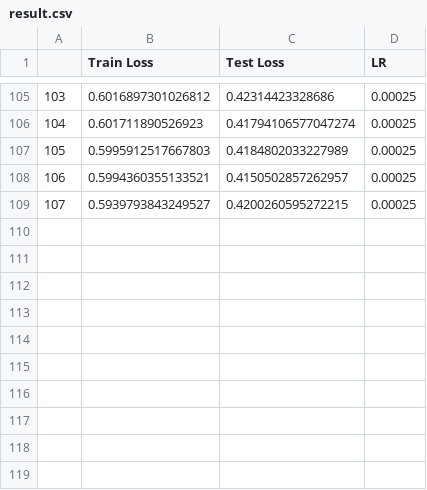
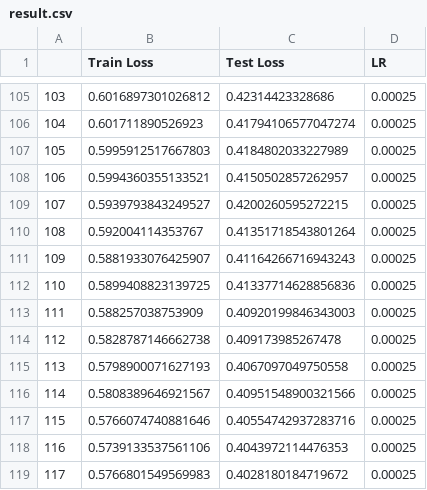
Before and after one commit to fangzhou2000/YOLOv1_resnet50-fc, a CSV file: trained_model/result.csv, drawn as a sheet; only a part is shown, gaps mark what is left out; the diff names each change by its address in the sheet, - before the commit and + after, or states it on an @@ line.

```diff
--- a/trained_model/result.csv
+++ b/trained_model/result.csv
+row 110: 108 | 0.592004114353767 | 0.41351718543801264 | 0.00025
+row 111: 109 | 0.5881933076425907 | 0.41164266716943243 | 0.00025
+row 112: 110 | 0.5899408823139725 | 0.41337714628856836 | 0.00025
+row 113: 111 | 0.588257038753909 | 0.40920199846343003 | 0.00025
+row 114: 112 | 0.5828787146662738 | 0.409173985267478 | 0.00025
+row 115: 113 | 0.5798900071627193 | 0.4067097049750558 | 0.00025
+row 116: 114 | 0.5808389646921567 | 0.40951548900321566 | 0.00025
+row 117: 115 | 0.5766074740881646 | 0.40554742937283716 | 0.00025
+row 118: 116 | 0.5739133537561106 | 0.4043972114476353 | 0.00025
+row 119: 117 | 0.5766801549569983 | 0.4028180184719672 | 0.00025
```
Also changed, not shown: 2 other files.
